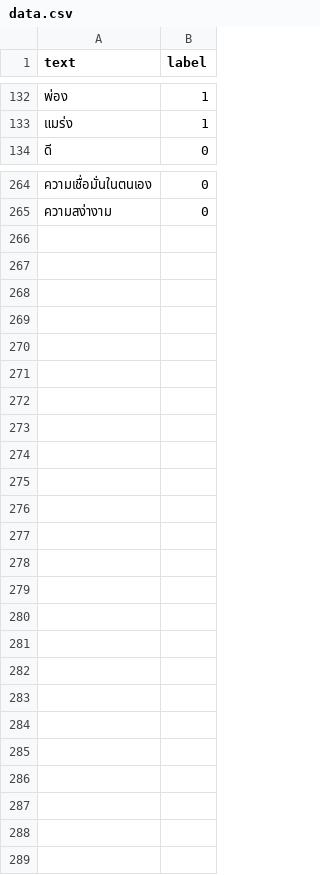
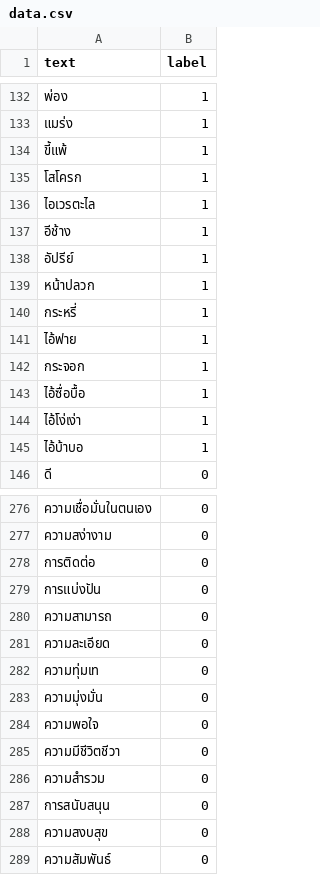
Before and after one commit to Poomdevkub/Pattern-Discord-Bot, a CSV file: mon/data.csv, drawn as a sheet; only a part is shown, gaps mark what is left out; the diff names each change by its address in the sheet, - before the commit and + after, or states it on an @@ line.

```diff
--- a/mon/data.csv
+++ b/mon/data.csv
+row 134: ขี้แพ้ | 1
+row 135: โสโครก | 1
+row 136: ไอเวรตะไล | 1
+row 137: อีช้าง | 1
+row 138: อัปรีย์ | 1
+row 139: หน้าปลวก | 1
+row 140: กระหรี่ | 1
+row 141: ไอ้ฟาย | 1
+row 142: กระจอก | 1
+row 143: ไอ้ซื่อบื้อ | 1
+row 144: ไอ้โง่เง่า | 1
+row 145: ไอ้บ้าบอ | 1
+row 278: การติดต่อ | 0
+row 279: การแบ่งปัน | 0
+row 280: ความสามารถ | 0
+row 281: ความละเอียด | 0
+row 282: ความทุ่มเท | 0
+row 283: ความมุ่งมั่น | 0
+row 284: ความพอใจ | 0
+row 285: ความมีชีวิตชีวา | 0
+row 286: ความสำรวม | 0
+row 287: การสนับสนุน | 0
+row 288: ความสงบสุข | 0
+row 289: ความสัมพันธ์ | 0
```
Also changed, not shown: 1 other file.
